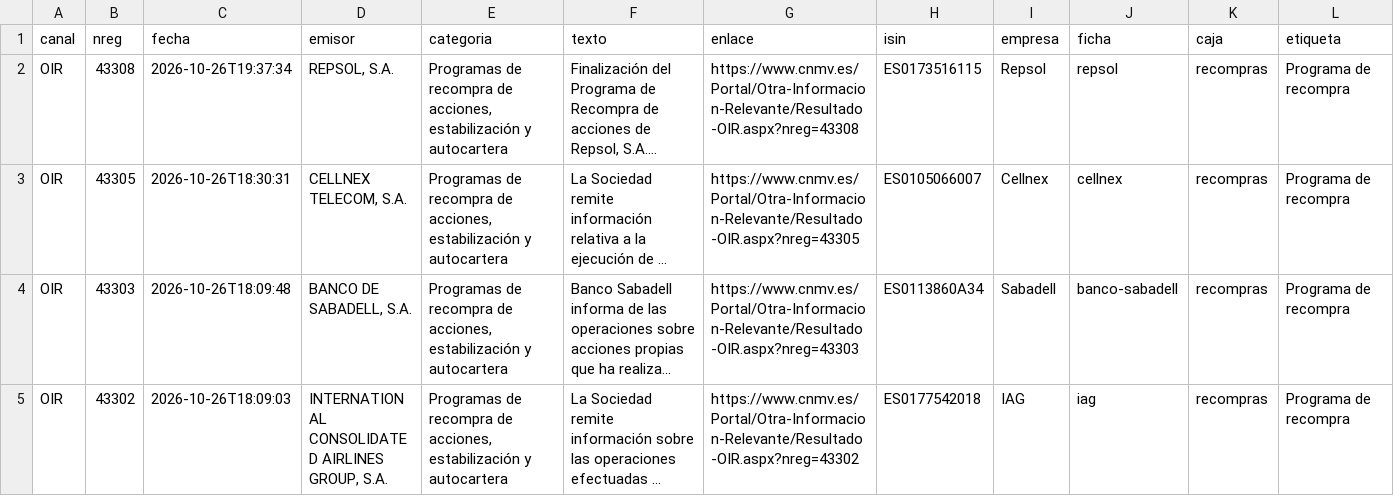
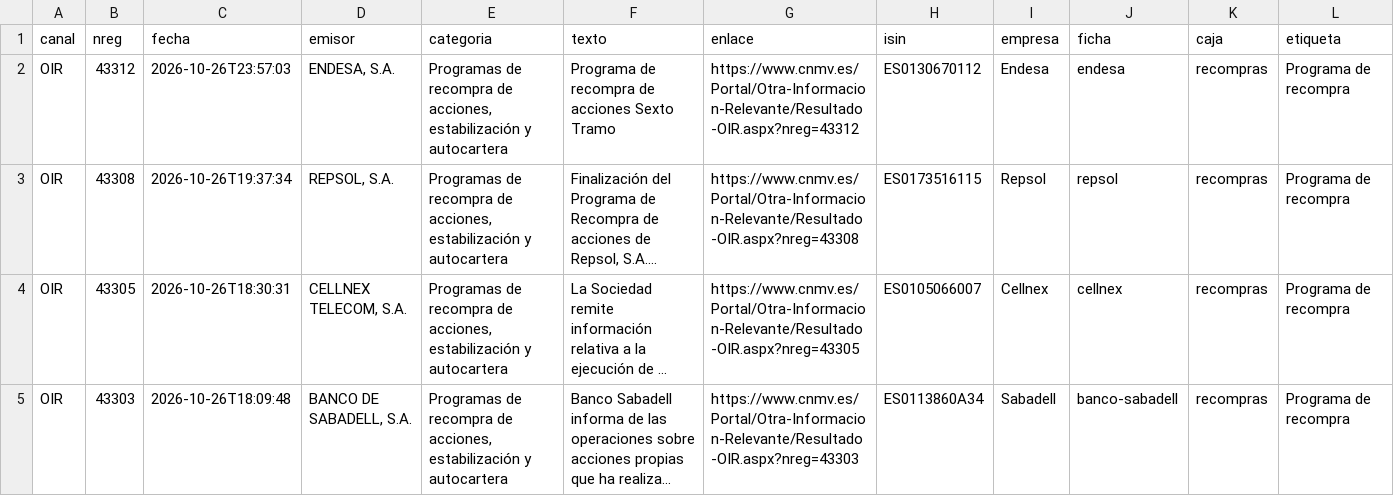
Before and after one commit to elespeculador-datos/ifg, a CSV file: docs/cnmv/datos/ibex35.csv, drawn as a sheet; only a part is shown; the shorter side is filled out with more unchanged rows; long unchanged cells end in …; rows hold the shown columns only; the diff names each change by its address in the sheet, - before the commit and + after, or states it on an @@ line.

```diff
--- a/docs/cnmv/datos/ibex35.csv
+++ b/docs/cnmv/datos/ibex35.csv
+row 2: OIR | 43312 | 2026-10-26T23:57:03 | ENDESA, S.A. | Programas de recompra de acciones, estabilización y autocartera | Programa de recompra de acciones Sexto Tramo | https://www.cnmv.es/Portal/Otra-Informacion-Relevante/Resultado-OIR.aspx?nreg=43312 | ES0130670112 | Endesa | endesa | recompras | Programa de recompra
```
Also changed, not shown: docs/cnmv/datos/comunicados.csv, 42 other files.
